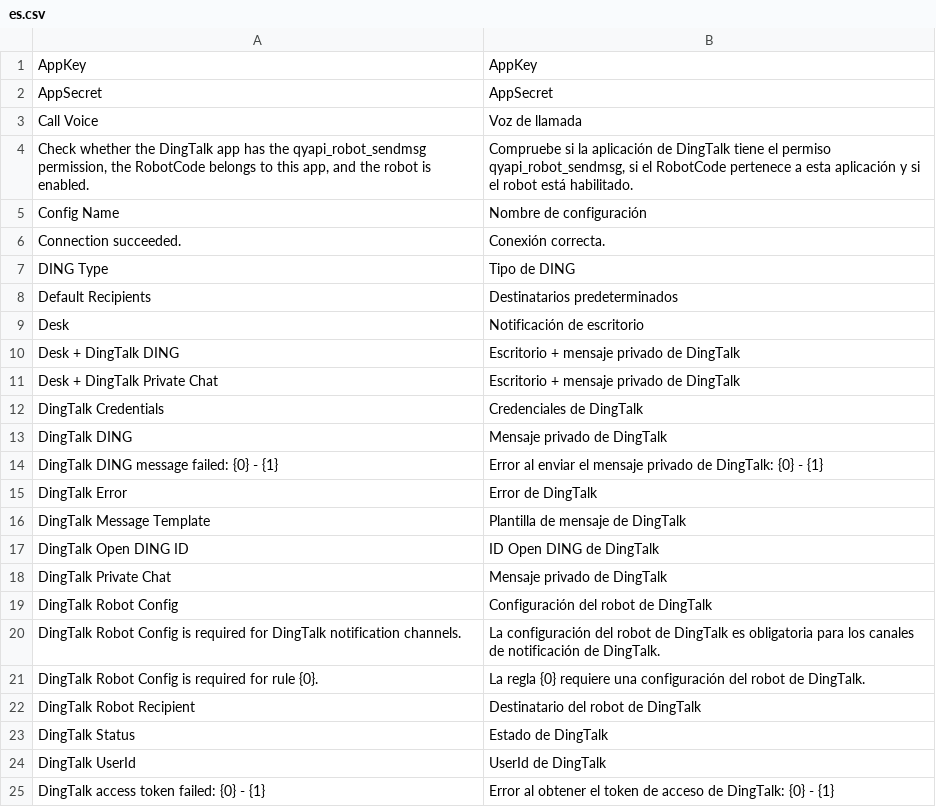
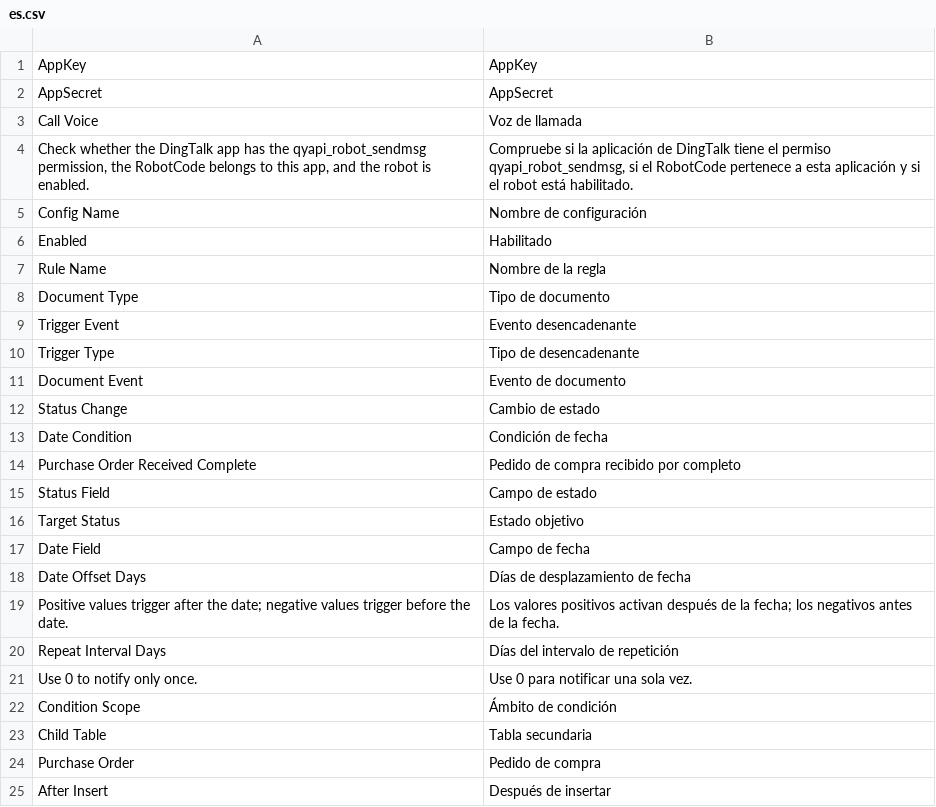
Before and after one commit to Pazuma/ajiERP, a CSV file: draft_notifications/translations/es.csv, drawn as a sheet; only a part is shown; the shorter side is filled out with more unchanged rows; the diff covers the shown part only.

```diff
--- a/draft_notifications/translations/es.csv
+++ b/draft_notifications/translations/es.csv
@@ -5 +5,21 @@ Call Voice,Voz de llamada
 Config Name,Nombre de configuración
+Enabled,Habilitado
+Rule Name,Nombre de la regla
+Document Type,Tipo de documento
+Trigger Event,Evento desencadenante
+Trigger Type,Tipo de desencadenante
+Document Event,Evento de documento
+Status Change,Cambio de estado
+Date Condition,Condición de fecha
+Purchase Order Received Complete,Pedido de compra recibido por completo
+Status Field,Campo de estado
+Target Status,Estado objetivo
+Date Field,Campo de fecha
+Date Offset Days,Días de desplazamiento de fecha
+Positive values trigger after the date; negative values trigger before the date.,Los valores positivos activan después de la fecha; los negativos antes de la fecha.
+Repeat Interval Days,Días del intervalo de repetición
+Use 0 to notify only once.,Use 0 para notificar una sola vez.
+Condition Scope,Ámbito de condición
+Child Table,Tabla secundaria
+Purchase Order,Pedido de compra
+After Insert,Después de insertar
```
Also changed, not shown: 48 added rows elsewhere in this file, draft_notifications/translations/zh.csv, 11 other files.
